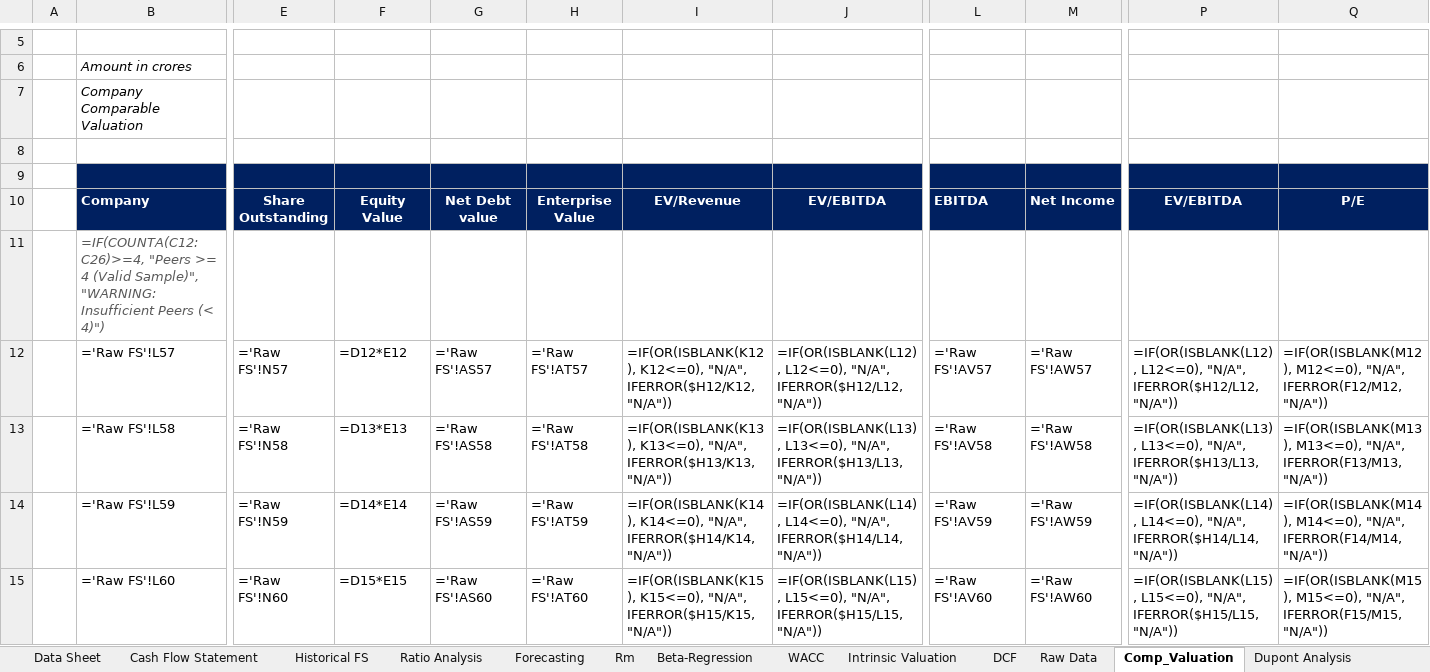
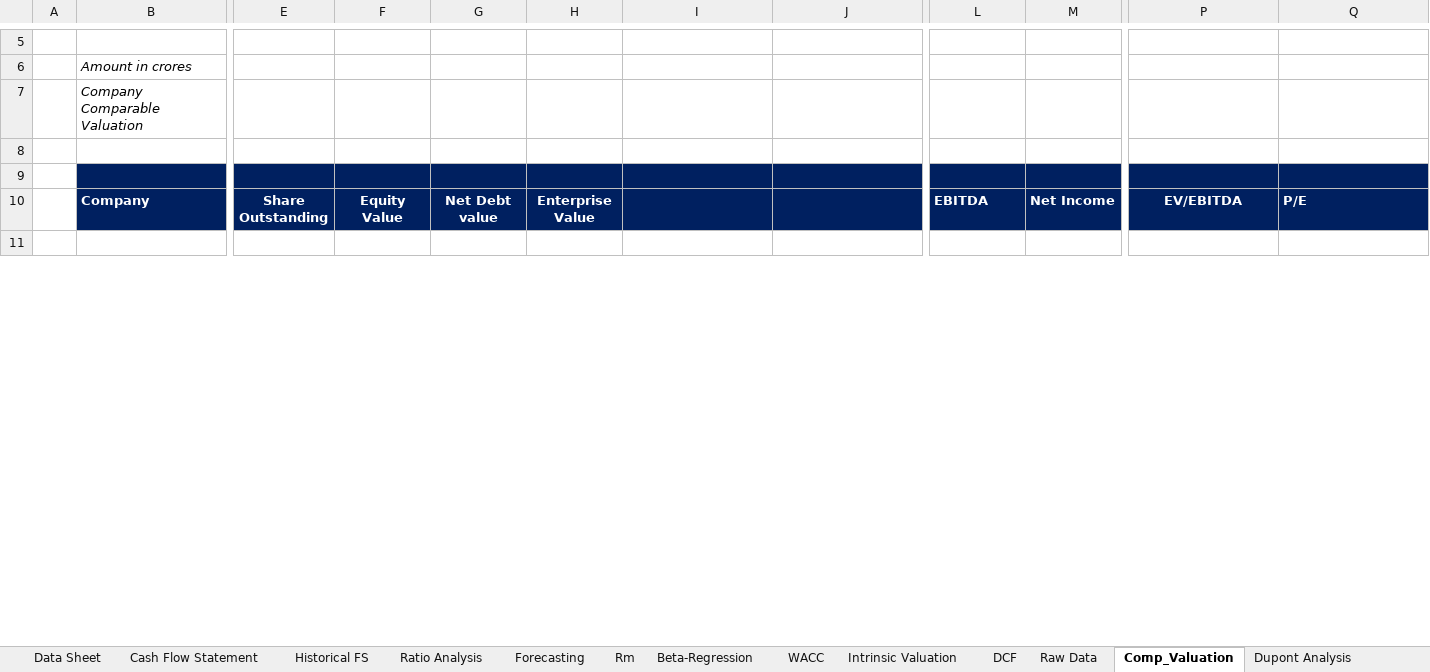
Before and after one commit to lovish052003-commits/valuation--terminal, an Excel workbook: exports/TATAMOTORS_Valuation_Model.xlsx, sheet Comp_Valuation, drawn as a sheet; only a part is shown, gaps mark what is left out; the shorter side is filled out with more unchanged rows; values as stored, in another font and other column widths than the file's, no borders; formulas without a stored value are shown as written; charts and pictures not drawn; removed rows and columns are numbered as before the commit, all else as after; rows hold the shown columns only; the diff covers the shown part only; the diff names each change by its address in the sheet, - before the commit and + after, or states it on an @@ line.

Commit message:
Fix Tata Motors valuation: map demerged tickers to TMCV and TMPV, remove corrupt cache

```diff
--- a/exports/TATAMOTORS_Valuation_Model.xlsx (sheet Comp_Valuation)
+++ b/exports/TATAMOTORS_Valuation_Model.xlsx (sheet Comp_Valuation)
-E9:I9 fill: none
+E9:I9 fill: #002060
-L9:M9 fill: none
+L9:M9 fill: #002060
-P9:Q9 fill: none
+P9:Q9 fill: #002060
-I10: EV/Revenue
+I10: (empty)
-J10: EV/EBITDA
+J10: (empty)
-Q10 alignment: center
+Q10 alignment: left
-row 11:  | =IF(COUNTA(C12:C26)>=4, "Peers >= 4 (Valid Sample)", "WARNING: Insufficient Peers (< 4)")
-row 12:  | ='Raw FS'!L57 | ='Raw FS'!N57 | =D12*E12 | ='Raw FS'!AS57 | ='Raw FS'!AT57 | =IF(OR(ISBLANK(K12), K12<=0), "N/A", IFERROR($H12/K12, "N/A")) | =IF(OR(ISBLANK(L12), L12<=0), "N/A", IFERROR($H12/L12, "N/A")) | ='Raw FS'!AV57 | ='Raw FS'!AW57 | =IF(OR(ISBLANK(L12), L12<=0), "N/A", IFERROR($H12/L12, "N/A")) | =IF(OR(ISBLANK(M12), M12<=0), "N/A", IFERROR(F12/M12, "N/A"))
-row 13:  | ='Raw FS'!L58 | ='Raw FS'!N58 | =D13*E13 | ='Raw FS'!AS58 | ='Raw FS'!AT58 | =IF(OR(ISBLANK(K13), K13<=0), "N/A", IFERROR($H13/K13, "N/A")) | =IF(OR(ISBLANK(L13), L13<=0), "N/A", IFERROR($H13/L13, "N/A")) | ='Raw FS'!AV58 | ='Raw FS'!AW58 | =IF(OR(ISBLANK(L13), L13<=0), "N/A", IFERROR($H13/L13, "N/A")) | =IF(OR(ISBLANK(M13), M13<=0), "N/A", IFERROR(F13/M13, "N/A"))
-row 14:  | ='Raw FS'!L59 | ='Raw FS'!N59 | =D14*E14 | ='Raw FS'!AS59 | ='Raw FS'!AT59 | =IF(OR(ISBLANK(K14), K14<=0), "N/A", IFERROR($H14/K14, "N/A")) | =IF(OR(ISBLANK(L14), L14<=0), "N/A", IFERROR($H14/L14, "N/A")) | ='Raw FS'!AV59 | ='Raw FS'!AW59 | =IF(OR(ISBLANK(L14), L14<=0), "N/A", IFERROR($H14/L14, "N/A")) | =IF(OR(ISBLANK(M14), M14<=0), "N/A", IFERROR(F14/M14, "N/A"))
-row 15:  | ='Raw FS'!L60 | ='Raw FS'!N60 | =D15*E15 | ='Raw FS'!AS60 | ='Raw FS'!AT60 | =IF(OR(ISBLANK(K15), K15<=0), "N/A", IFERROR($H15/K15, "N/A")) | =IF(OR(ISBLANK(L15), L15<=0), "N/A", IFERROR($H15/L15, "N/A")) | ='Raw FS'!AV60 | ='Raw FS'!AW60 | =IF(OR(ISBLANK(L15), L15<=0), "N/A", IFERROR($H15/L15, "N/A")) | =IF(OR(ISBLANK(M15), M15<=0), "N/A", IFERROR(F15/M15, "N/A"))
```
Also changed, not shown: 23 added rows, 18 removed rows, 6 edited cells and cell formats elsewhere in this sheet, sheet Beta-Regression, sheet Raw FS, sheet Raw Data, sheet Historical FS, sheet Data Sheet, sheet Common Size Statement, 14 more sheets, other sheet tabs, formulas that keep their value, charts or pictures, 3 other files.
